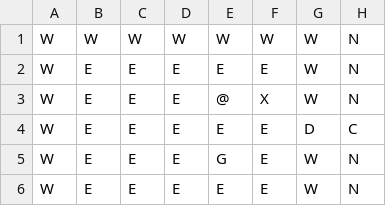
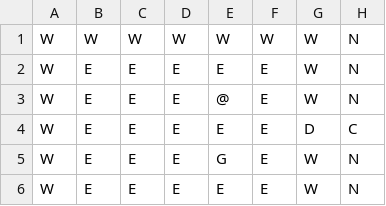
Before and after one commit to hekhuisk-posit/streamlit-rogue, a CSV file: level1.csv, drawn as a sheet; only a part is shown; the diff names each change by its address in the sheet, - before the commit and + after, or states it on an @@ line.

Commit message:
removed test exit

```diff
--- a/level1.csv
+++ b/level1.csv
-F3: X
+F3: E
```
